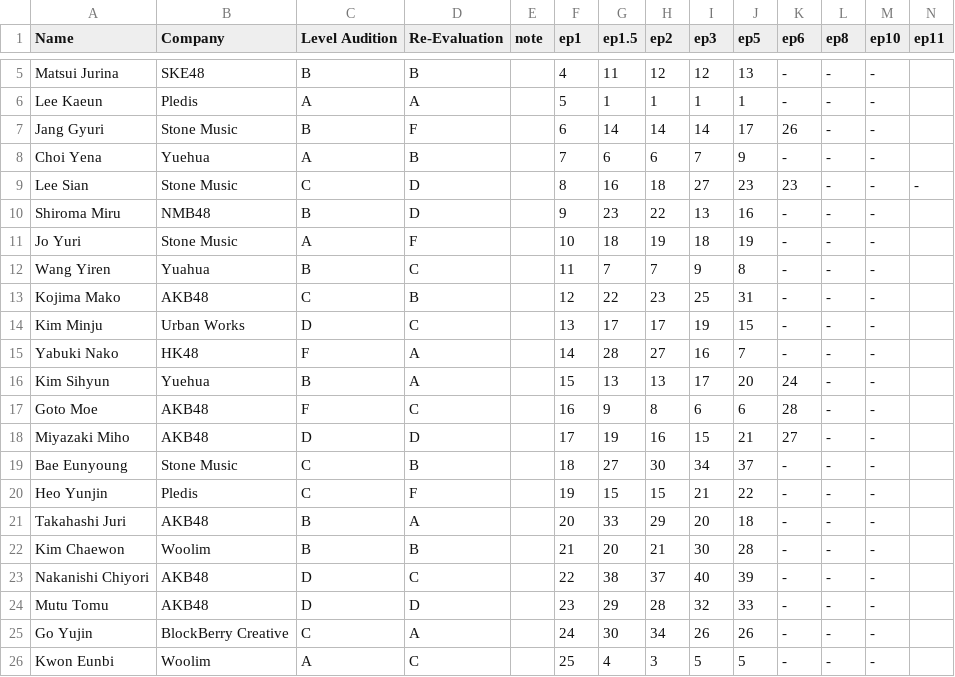
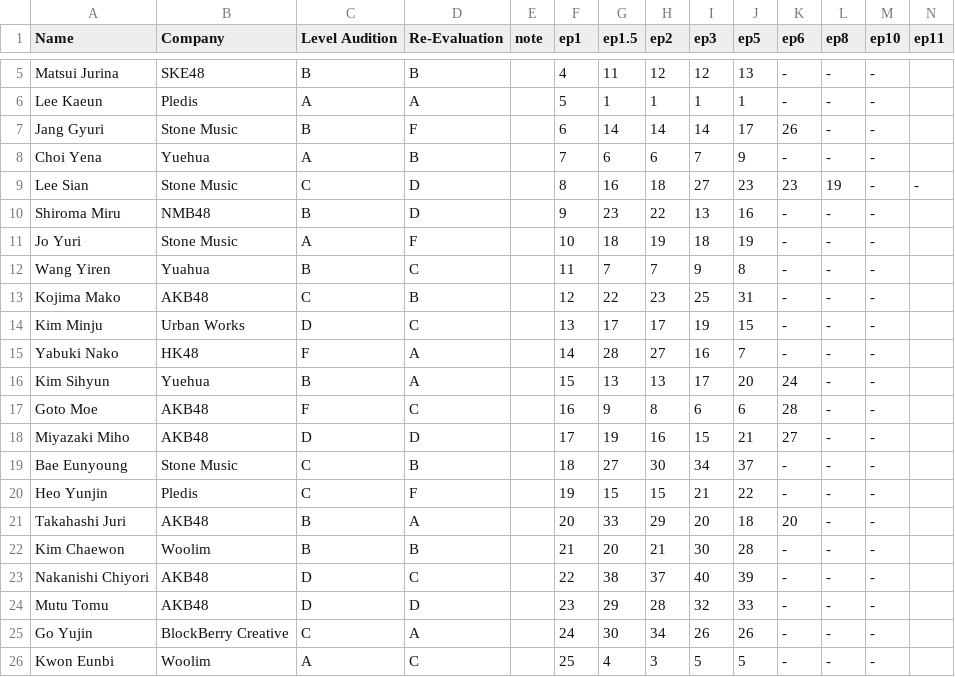
Before and after one commit to danyx50/p48ranking, a CSV file: produce48.csv, drawn as a sheet; only a part is shown, gaps mark what is left out.

Commit message:
Update produce48.csv

```diff
--- a/produce48.csv
+++ b/produce48.csv
@@ -8,3 +8,3 @@ Jang Gyuri,Stone Music,B,F,,6,14,14,14,17,26,-,-
 Choi Yena,Yuehua,A,B,,7,6,6,7,9,-,-,-
-Lee Sian, Stone Music,C,D,,8,16,18,27,23,23,-,-,-
+Lee Sian, Stone Music,C,D,,8,16,18,27,23,23,19,-,-
 Shiroma Miru,NMB48,B,D,,9,23,22,13,16,-,-,-
@@ -20,3 +20,3 @@ Bae Eunyoung,Stone Music,C,B,,18,27,30,34,37,-,-,-
 Heo Yunjin,Pledis,C,F,,19,15,15,21,22,-,-,-
-Takahashi Juri,AKB48,B,A,,20,33,29,20,18,-,-,-
+Takahashi Juri,AKB48,B,A,,20,33,29,20,18,20,-,-
 Kim Chaewon,Woolim,B,B,,21,20,21,30,28,-,-,-
```
